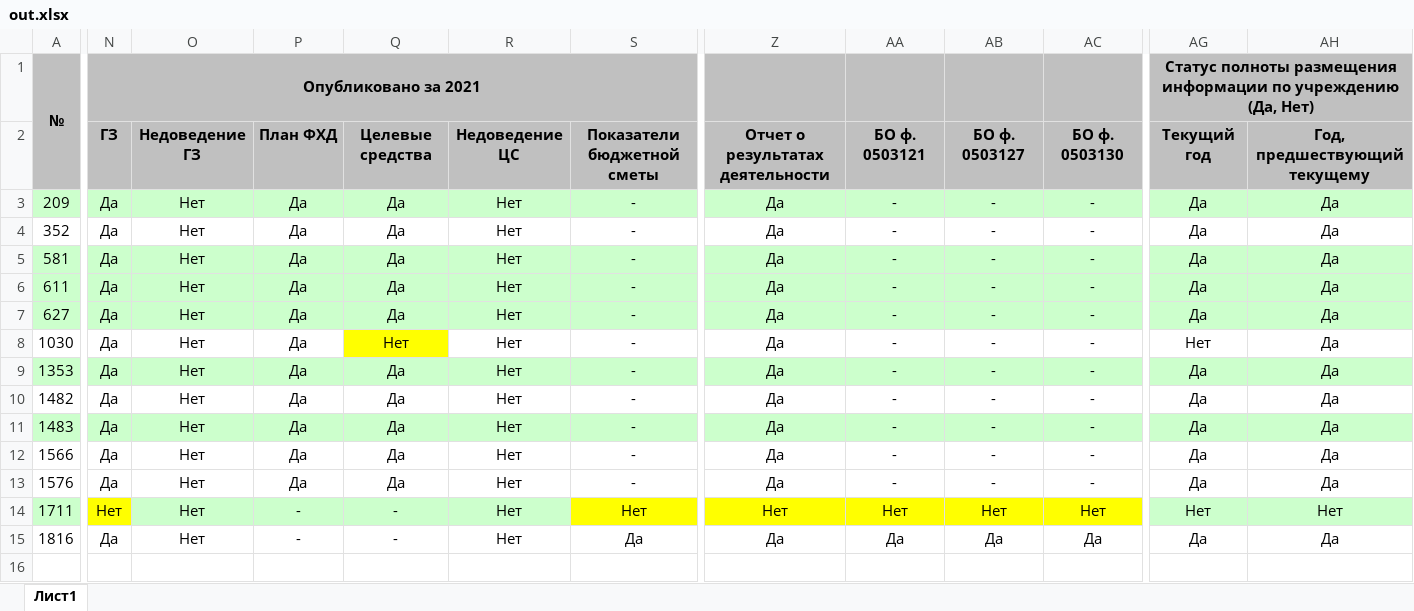
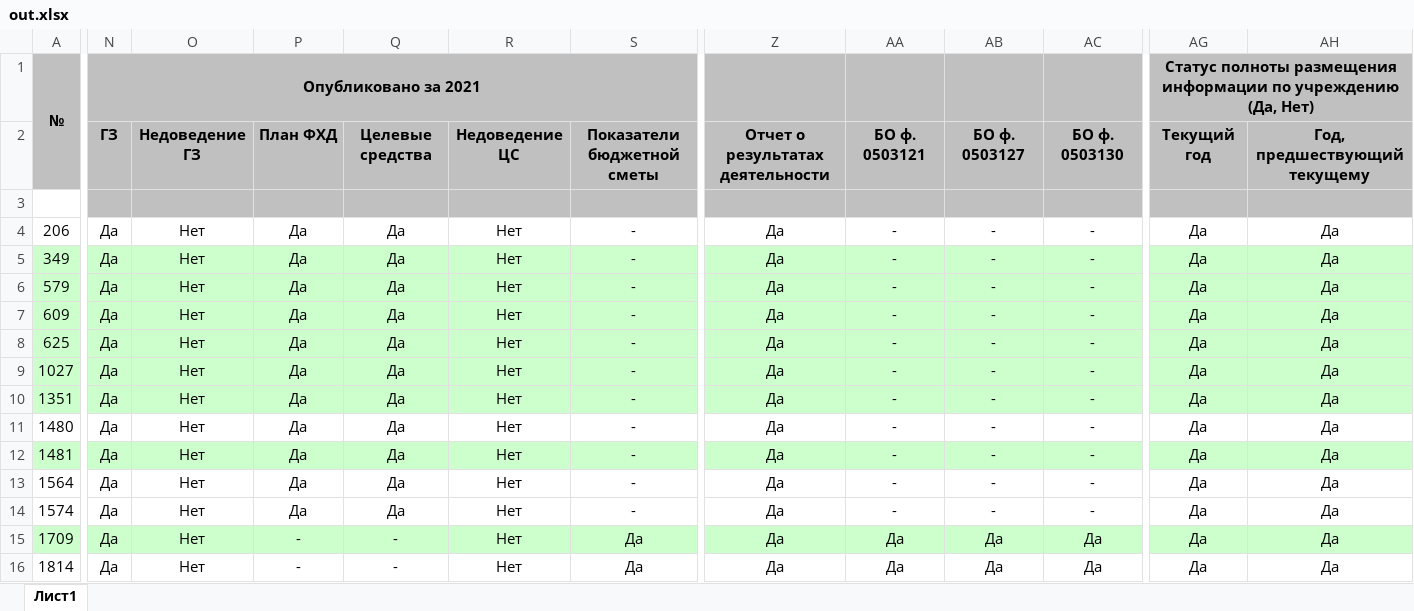
Before and after one commit to Vigi73/statbusgov, an Excel workbook: out.xlsx, sheet Лист1, drawn as a sheet; only a part is shown, gaps mark what is left out; values as stored, in another font and other column widths than the file's, no borders; addresses are those after the commit; rows hold the shown columns only; the diff covers the shown part only; the diff names each change by its address in the sheet, - before the commit and + after, or states it on an @@ line.

Commit message:
Add files via upload

```diff
--- a/out.xlsx (sheet Лист1)
+++ b/out.xlsx (sheet Лист1)
-O1:S1 fill: #C0C0C0
+O1:S1 fill: none
-Z1:AC1 fill: #C0C0C0
+Z1:AC1 fill: none
-AH1 fill: #C0C0C0
+AH1 fill: none
-A2 fill: #C0C0C0
+A2 fill: none
+row 3: (empty)
-A4: 209
+A4: 206
-A4:AH4 fill: #CCFFCC
+A4:AH4 fill: none
-A5: 352
+A5: 349
-A5:AH5 fill: none
+A5:AH5 fill: #CCFFCC
-A6: 581
+A6: 579
-A7: 611
+A7: 609
-A8: 627
+A8: 625
-A9: 1030
+A9: 1027
-A9:P9 fill: none
+A9:P9 fill: #CCFFCC
-Q9: Нет
+Q9: Да
-Q9 fill: #FFFF00
+Q9 fill: #CCFFCC
-R9:AH9 fill: none
+R9:AH9 fill: #CCFFCC
-AG9: Нет
+AG9: Да
-A10: 1353
+A10: 1351
-A11: 1482
+A11: 1480
-A12: 1483
+A12: 1481
-A13: 1566
+A13: 1564
-A14: 1576
+A14: 1574
-A15: 1711
+A15: 1709
-N15: Нет
+N15: Да
-N15 fill: #FFFF00
+N15 fill: #CCFFCC
-S15: Нет
+S15: Да
-S15 fill: #FFFF00
+S15 fill: #CCFFCC
-Z15: Нет
+Z15: Да
-Z15:AC15 fill: #FFFF00
+Z15:AC15 fill: #CCFFCC
-AA15: Нет
+AA15: Да
-AB15: Нет
+AB15: Да
-AC15: Нет
+AC15: Да
-AG15: Нет
+AG15: Да
-AH15: Нет
+AH15: Да
-A16: 1816
+A16: 1814
```
Also changed, not shown: cell formats elsewhere in this sheet.
